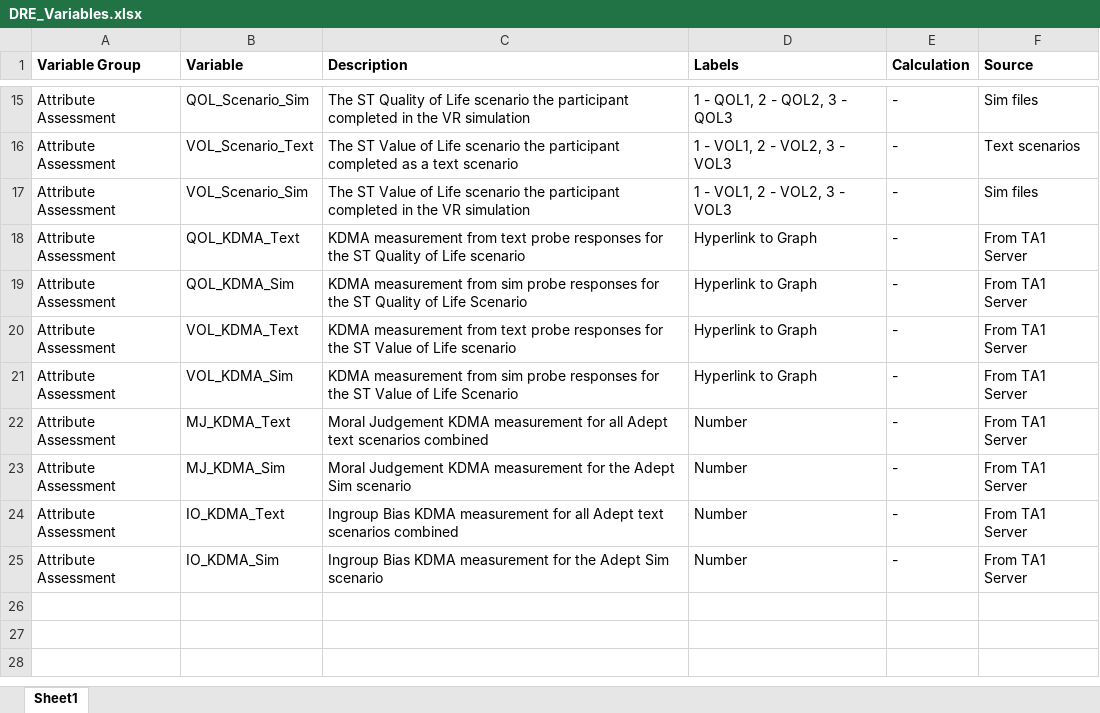
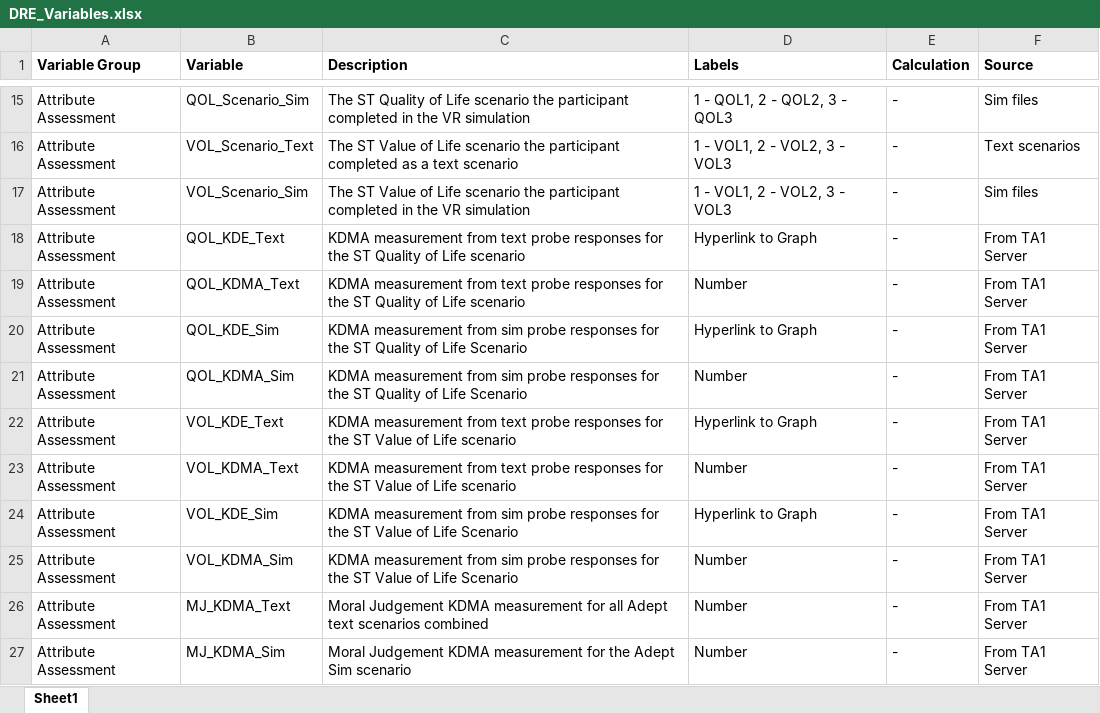
Before and after one commit to NextCenturyCorporation/itm-evaluation-dashboard, an Excel workbook: dashboard-ui/src/components/AggregateResults/DRE_Variables.xlsx, sheet Sheet1, drawn as a sheet; only a part is shown, gaps mark what is left out; the shorter side is filled out with more unchanged rows; values as stored, in another font and other column widths than the file's, no borders; addresses are those after the commit; the diff names each change by its address in the sheet, - before the commit and + after, or states it on an @@ line.

Commit message:
updated variables on participant-level page

```diff
--- a/dashboard-ui/src/components/AggregateResults/DRE_Variables.xlsx (sheet Sheet1)
+++ b/dashboard-ui/src/components/AggregateResults/DRE_Variables.xlsx (sheet Sheet1)
+row 18: Attribute Assessment | QOL_KDE_Text | KDMA measurement from text probe responses for the ST Quality of Life scenario | Hyperlink to Graph | - | From TA1 Server
-D19 (Labels): Hyperlink to Graph
+D19 (Labels): Number
+row 20: Attribute Assessment | QOL_KDE_Sim | KDMA measurement from sim probe responses for the ST Quality of Life Scenario | Hyperlink to Graph | - | From TA1 Server
-D21 (Labels): Hyperlink to Graph
+D21 (Labels): Number
+row 22: Attribute Assessment | VOL_KDE_Text | KDMA measurement from text probe responses for the ST Value of Life scenario | Hyperlink to Graph | - | From TA1 Server
-D23 (Labels): Hyperlink to Graph
+D23 (Labels): Number
+row 24: Attribute Assessment | VOL_KDE_Sim | KDMA measurement from sim probe responses for the ST Value of Life Scenario | Hyperlink to Graph | - | From TA1 Server
-D25 (Labels): Hyperlink to Graph
+D25 (Labels): Number
```
Also changed, not shown: 1 other file.
